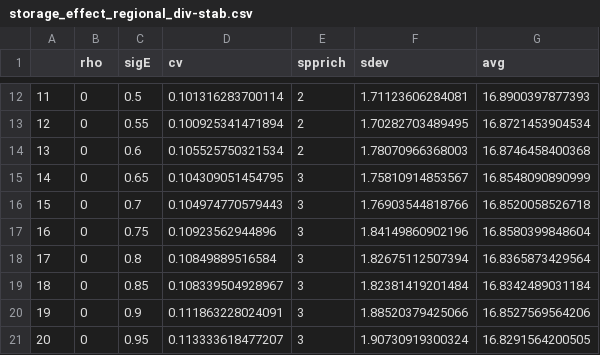
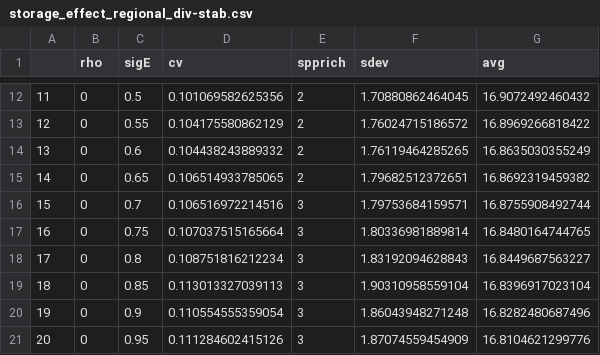
Before and after one commit to atredennick/Coexistence-Stability, a CSV file: derivedSimulationStats/storage_effect_regional_div-stab.csv, drawn as a sheet; only a part is shown, gaps mark what is left out; the diff covers the shown part only.

```diff
--- a/derivedSimulationStats/storage_effect_regional_div-stab.csv
+++ b/derivedSimulationStats/storage_effect_regional_div-stab.csv
@@ -12,10 +12,10 @@
-"11",0,0.5,0.101316283700114,2,1.71123606284081,16.8900397877393
-"12",0,0.55,0.100925341471894,2,1.70282703489495,16.8721453904534
-"13",0,0.6,0.105525750321534,2,1.78070966368003,16.8746458400368
-"14",0,0.65,0.104309051454795,3,1.75810914853567,16.8548090890999
-"15",0,0.7,0.104974770579443,3,1.76903544818766,16.8520058526718
-"16",0,0.75,0.10923562944896,3,1.84149860902196,16.8580399848604
-"17",0,0.8,0.10849889516584,3,1.82675112507394,16.8365873429564
-"18",0,0.85,0.108339504928967,3,1.82381419201484,16.8342489031184
-"19",0,0.9,0.111863228024091,3,1.88520379425066,16.8527569564206
-"20",0,0.95,0.113333618477207,3,1.90730919300324,16.8291564200505
+"11",0,0.5,0.101069582625356,2,1.70880862464045,16.9072492460432
+"12",0,0.55,0.104175580862129,2,1.76024715186572,16.8969266818422
+"13",0,0.6,0.104438243889332,2,1.76119464285265,16.8635030355249
+"14",0,0.65,0.106514933785065,2,1.79682512372651,16.8692319459382
+"15",0,0.7,0.106516972214516,3,1.79753684159571,16.8755908492744
+"16",0,0.75,0.107037515165664,3,1.80336981889814,16.8480164744765
+"17",0,0.8,0.108751816212234,3,1.83192094628843,16.8449687563227
+"18",0,0.85,0.113013327039113,3,1.90310958559104,16.8396917023104
+"19",0,0.9,0.110554555359054,3,1.86043948271248,16.8282480687496
+"20",0,0.95,0.111284602415126,3,1.87074559454909,16.8104621299776
```
Also changed, not shown: 157 edited cells elsewhere in this file, derivedSimulationStats/relative_nonlinearity_local_div-stab.csv, derivedSimulationStats/relative_nonlinearity_regional_div-stab.csv, 42 other files.
